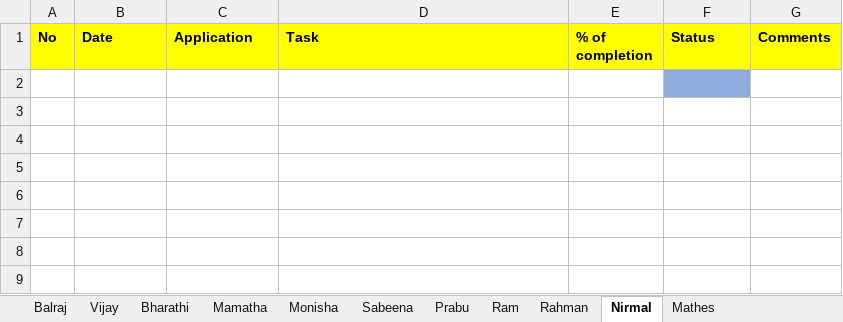
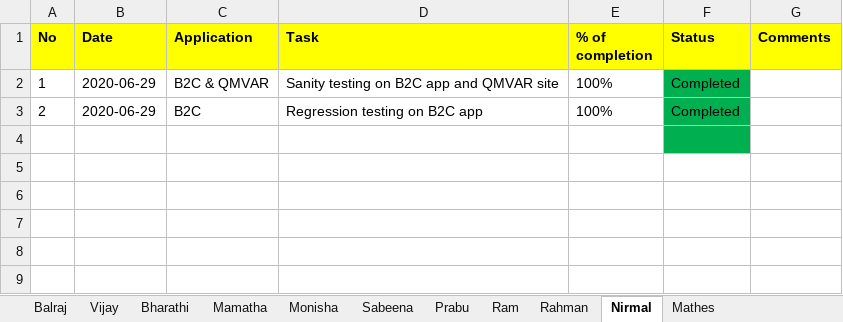
Before and after one commit to tcbalaji/DailyTracker, an Excel workbook: REVER_DailyTracker_20200629.xlsx, sheet Nirmal, drawn as a sheet; only a part is shown; the shorter side is filled out with more unchanged rows; values as stored, in another font and other column widths than the file's, no borders; removed rows and columns are numbered as before the commit, all else as after; the diff names each change by its address in the sheet, - before the commit and + after, or states it on an @@ line.

```diff
--- a/REVER_DailyTracker_20200629.xlsx (sheet Nirmal)
+++ b/REVER_DailyTracker_20200629.xlsx (sheet Nirmal)
-row 2: (empty)
+row 2: 1 | 2020-06-29 | B2C & QMVAR | Sanity testing on B2C app and QMVAR site | 100% | Completed
-F2 fill: #8FAADC
+F2 fill: #00B050
-row 3: (empty)
+row 3: 2 | 2020-06-29 | B2C | Regression testing on B2C app | 100% | Completed
-F3 fill: none
+F3 fill: #00B050
-row 4: (empty)
-F4 fill: none
+F4 fill: #00B050
```
Also changed, not shown: sheet Vijay, sheet Mathes, sheet Monisha.
